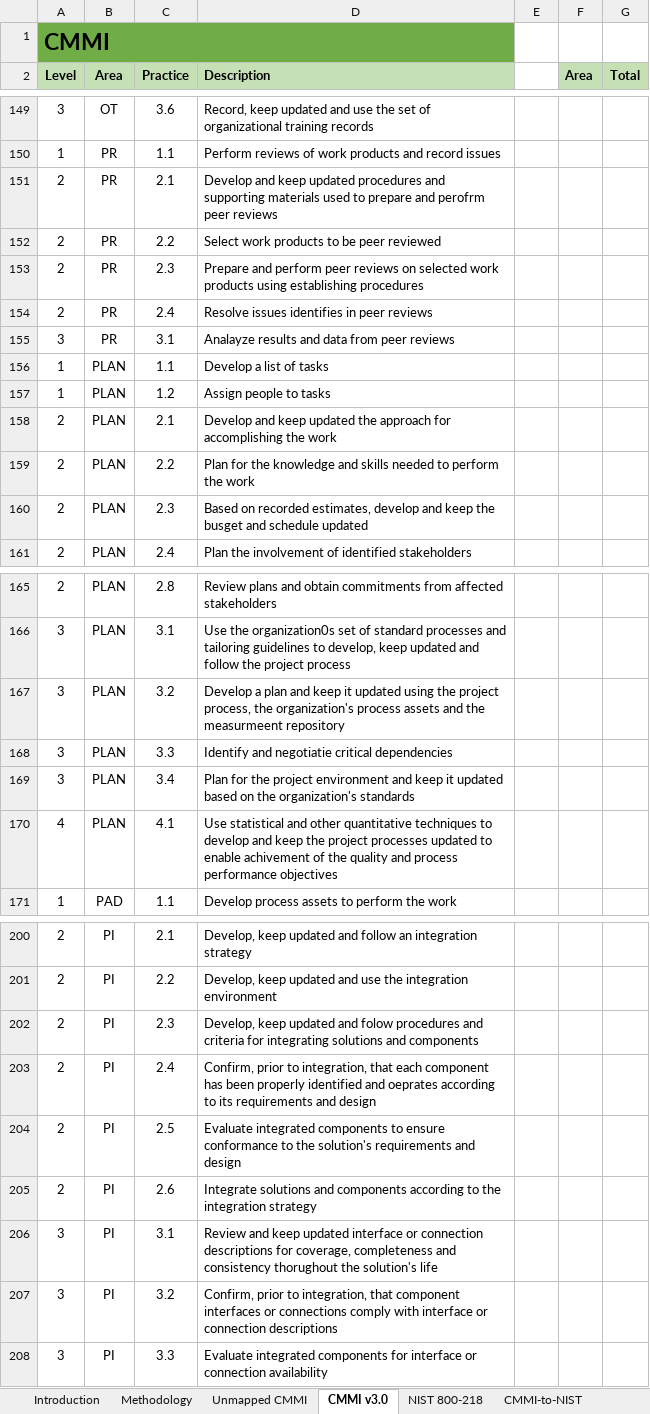
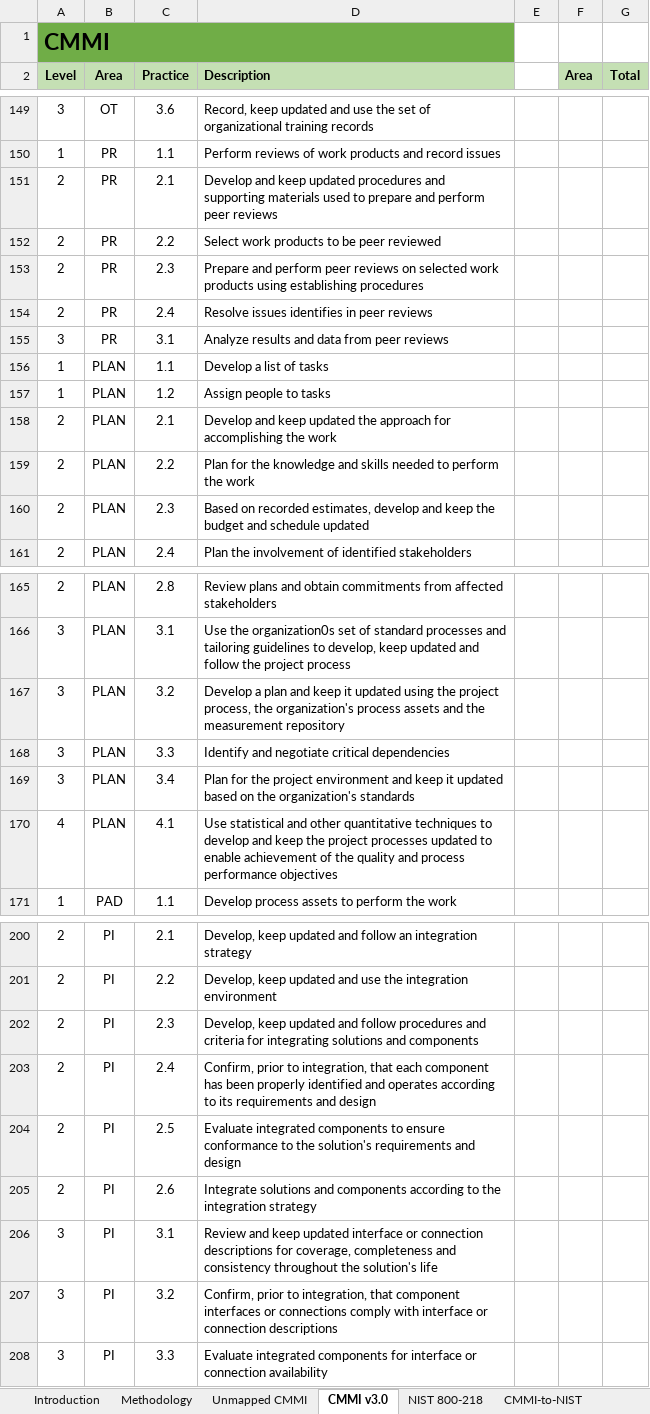
Before and after one commit to Raylogic/CMMI-v3-NIST-800-218-Mapping, an Excel workbook: CMMI-NIST Mapping.xlsx, sheet CMMI v3.0, drawn as a sheet; only a part is shown, gaps mark what is left out; values as stored, in another font and other column widths than the file's, no borders; the diff covers the shown part only; the diff names each change by its address in the sheet, - before the commit and + after, or states it on an @@ line.

```diff
--- a/CMMI-NIST Mapping.xlsx (sheet CMMI v3.0)
+++ b/CMMI-NIST Mapping.xlsx (sheet CMMI v3.0)
-D151 (Description): …prepare and perofrm peer reviews
+D151 (Description): …prepare and perform peer reviews
-D155 (Description): Analayze results and data from peer reviews
+D155 (Description): Analyze results and data from peer reviews
-D160 (Description): …keep the busget and schedule…
+D160 (Description): …keep the budget and schedule…
-D167 (Description): …and the measurmeent repository
+D167 (Description): …and the measurement repository
-D168 (Description): Identify and negotiatie critical dependencies
+D168 (Description): Identify and negotiate critical dependencies
-D170 (Description): …to enable achivement of the…
+D170 (Description): …to enable achievement of the…
-D202 (Description): …updated and folow procedures and…
+D202 (Description): …updated and follow procedures and…
-D203 (Description): …identified and oeprates according to…
+D203 (Description): …identified and operates according to…
-D206 (Description): …and consistency thorughout the solution's…
+D206 (Description): …and consistency throughout the solution's…
```
Also changed, not shown: 33 edited cells elsewhere in this sheet, sheet Metrics, sheet Unmapped CMMI, sheet NIST 800-218, 1 other file.
